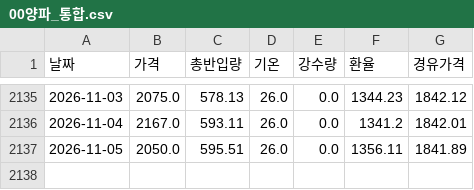
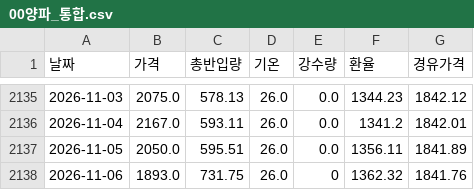
Before and after one commit to kkkdddmmm-cyber/agriculturalpriceprediction, a CSV file: 보관/00양파_통합.csv, drawn as a sheet; only a part is shown, gaps mark what is left out.

```diff
--- a/보관/00양파_통합.csv
+++ b/보관/00양파_통합.csv
@@ -2137 +2137,2 @@
 2026-11-05,2050.0,595.51,26.0,0.0,1356.11,1841.89
+2026-11-06,1893.0,731.75,26.0,0,1362.32,1841.76
```
Also changed, not shown: 보관/00고구마_통합.csv, 보관/00배추_통합.csv, 1 other file.
